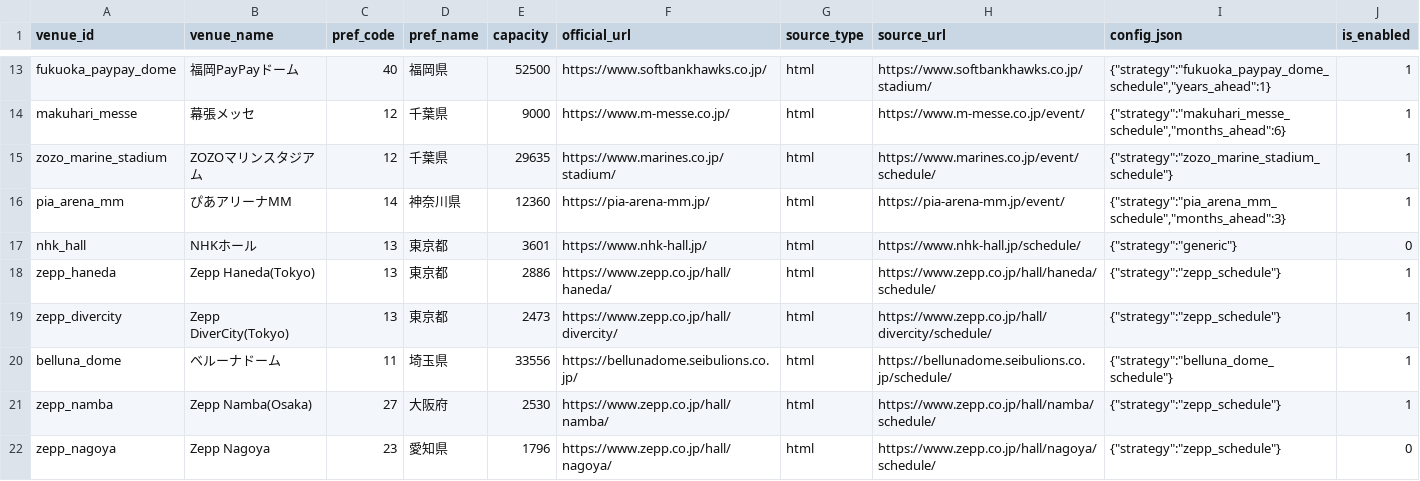
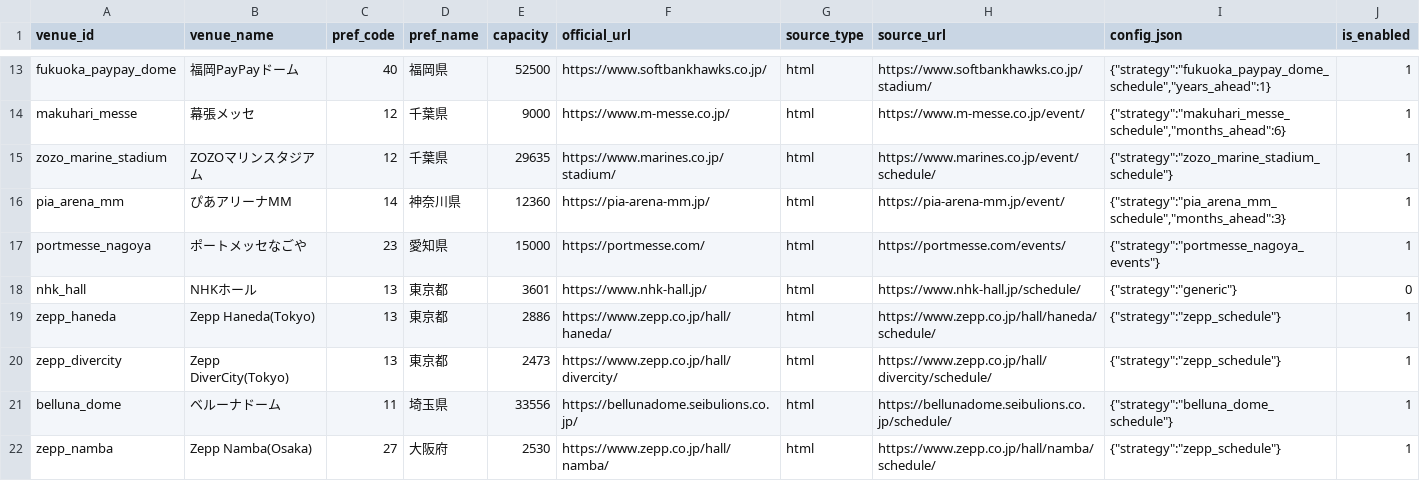
Before and after one commit to NemuKei/market-stats-viewer, a CSV file: data/venue_registry.csv, drawn as a sheet; only a part is shown, gaps mark what is left out; the shorter side is filled out with more unchanged rows.

Commit message:
Add Port Messe Nagoya event strategy

```diff
--- a/data/venue_registry.csv
+++ b/data/venue_registry.csv
@@ -16,2 +16,3 @@ zozo_marine_stadium,ZOZOマリンスタジアム,12,千葉県,29635,https://www.
 pia_arena_mm,ぴあアリーナMM,14,神奈川県,12360,https://pia-arena-mm.jp/,html,https://pia-arena-mm.jp/event/,"{""strategy"":""pia_arena_mm_schedule"",""months_ahead"":3}",1
+portmesse_nagoya,ポートメッセなごや,23,愛知県,15000,https://portmesse.com/,html,https://portmesse.com/events/,"{""strategy"":""portmesse_nagoya_events""}",1
 nhk_hall,NHKホール,13,東京都,3601,https://www.nhk-hall.jp/,html,https://www.nhk-hall.jp/schedule/,"{""strategy"":""generic""}",0
```
Also changed, not shown: 3 other files.
